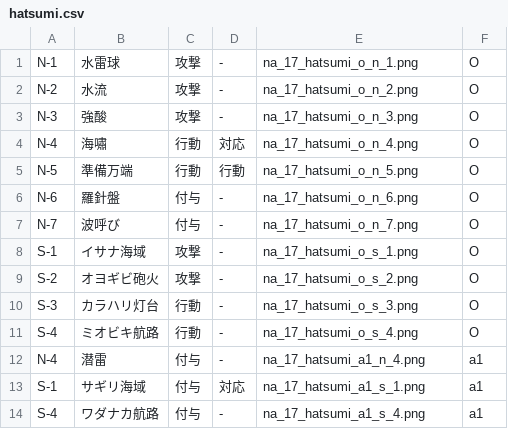
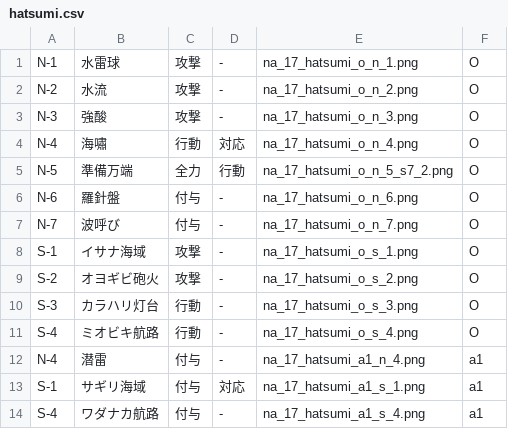
Before and after one commit to kirisakku/FuruyoniDeckManager, a CSV file: app/src/main/res/raw/hatsumi.csv, drawn as a sheet.

```diff
--- a/app/src/main/res/raw/hatsumi.csv
+++ b/app/src/main/res/raw/hatsumi.csv
@@ -4,3 +4,3 @@ N-3,強酸,攻撃,-,na_17_hatsumi_o_n_3.png,O
 N-4,海嘯,行動,対応,na_17_hatsumi_o_n_4.png,O
-N-5,準備万端,行動,行動,na_17_hatsumi_o_n_5.png,O
+N-5,準備万端,全力,行動,na_17_hatsumi_o_n_5_s7_2.png,O
 N-6,羅針盤,付与,-,na_17_hatsumi_o_n_6.png,O
```
Also changed, not shown: app/src/main/res/raw/hagane.csv, app/src/main/res/raw/honoka.csv, 10 other files.
